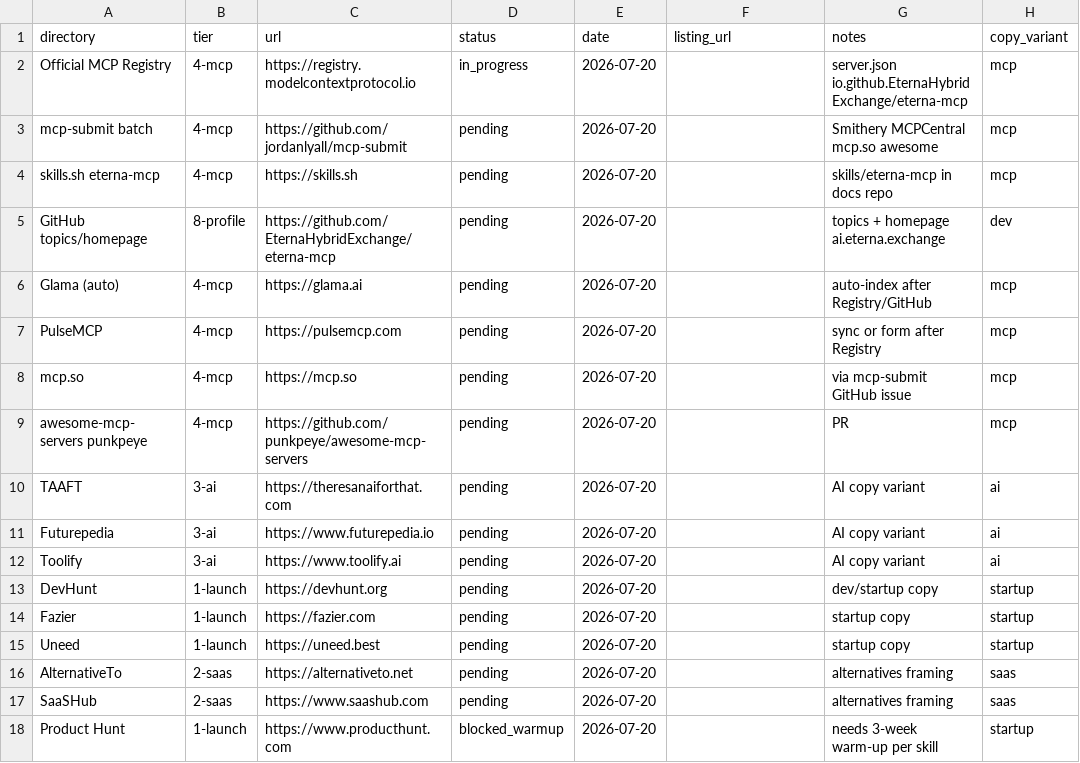
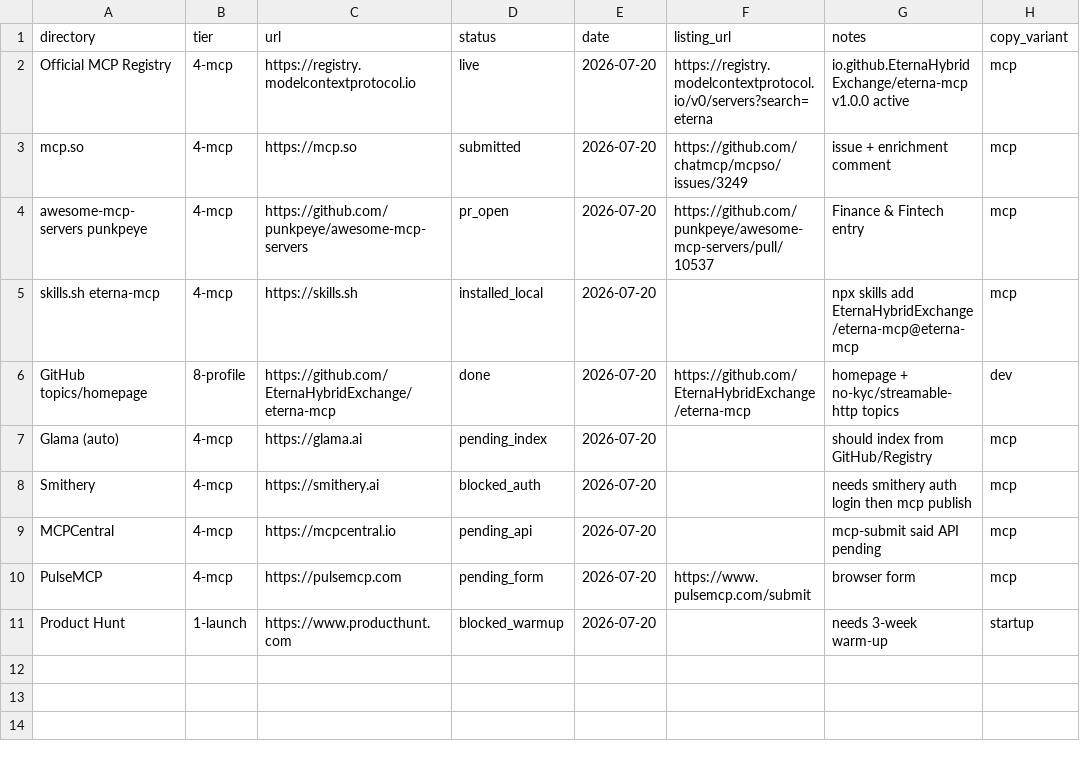
Before and after one commit to EternaHybridExchange/eterna-mcp, a CSV file: marketing/directory-submissions/tracker.csv, drawn as a sheet.

```diff
--- a/marketing/directory-submissions/tracker.csv
+++ b/marketing/directory-submissions/tracker.csv
@@ -1,18 +1,11 @@
 directory,tier,url,status,date,listing_url,notes,copy_variant
-Official MCP Registry,4-mcp,https://registry.modelcontextprotocol.io,in_progress,2026-07-20,,server.json io.github.EternaHybridExchange/eterna-mcp,mcp
-mcp-submit batch,4-mcp,https://github.com/jordanlyall/mcp-submit,pending,2026-07-20,,Smithery MCPCentral mcp.so awesome,mcp
-skills.sh eterna-mcp,4-mcp,https://skills.sh,pending,2026-07-20,,skills/eterna-mcp in docs repo,mcp
-GitHub topics/homepage,8-profile,https://github.com/EternaHybridExchange/eterna-mcp,pending,2026-07-20,,topics + homepage ai.eterna.exchange,dev
-Glama (auto),4-mcp,https://glama.ai,pending,2026-07-20,,auto-index after Registry/GitHub,mcp
-PulseMCP,4-mcp,https://pulsemcp.com,pending,2026-07-20,,sync or form after Registry,mcp
-mcp.so,4-mcp,https://mcp.so,pending,2026-07-20,,via mcp-submit GitHub issue,mcp
-awesome-mcp-servers punkpeye,4-mcp,https://github.com/punkpeye/awesome-mcp-servers,pending,2026-07-20,,PR,mcp
-TAAFT,3-ai,https://theresanaiforthat.com,pending,2026-07-20,,AI copy variant,ai
-Futurepedia,3-ai,https://www.futurepedia.io,pending,2026-07-20,,AI copy variant,ai
-Toolify,3-ai,https://www.toolify.ai,pending,2026-07-20,,AI copy variant,ai
-DevHunt,1-launch,https://devhunt.org,pending,2026-07-20,,dev/startup copy,startup
-Fazier,1-launch,https://fazier.com,pending,2026-07-20,,startup copy,startup
-Uneed,1-launch,https://uneed.best,pending,2026-07-20,,startup copy,startup
-AlternativeTo,2-saas,https://alternativeto.net,pending,2026-07-20,,alternatives framing,saas
-SaaSHub,2-saas,https://www.saashub.com,pending,2026-07-20,,alternatives framing,saas
-Product Hunt,1-launch,https://www.producthunt.com,blocked_warmup,2026-07-20,,needs 3-week warm-up per skill,startup
+Official MCP Registry,4-mcp,https://registry.modelcontextprotocol.io,live,2026-07-20,https://registry.modelcontextprotocol.io/v0/servers?search=eterna,io.github.EternaHybridExchange/eterna-mcp v1.0.0 active,mcp
+mcp.so,4-mcp,https://mcp.so,submitted,2026-07-20,https://github.com/chatmcp/mcpso/issues/3249,issue + enrichment comment,mcp
+awesome-mcp-servers punkpeye,4-mcp,https://github.com/punkpeye/awesome-mcp-servers,pr_open,2026-07-20,https://github.com/punkpeye/awesome-mcp-servers/pull/10537,Finance & Fintech entry,mcp
+skills.sh eterna-mcp,4-mcp,https://skills.sh,installed_local,2026-07-20,,npx skills add EternaHybridExchange/eterna-mcp@eterna-mcp,mcp
+GitHub topics/homepage,8-profile,https://github.com/EternaHybridExchange/eterna-mcp,done,2026-07-20,https://github.com/EternaHybridExchange/eterna-mcp,homepage + no-kyc/streamable-http topics,dev
+Glama (auto),4-mcp,https://glama.ai,pending_index,2026-07-20,,should index from GitHub/Registry,mcp
+Smithery,4-mcp,https://smithery.ai,blocked_auth,2026-07-20,,needs smithery auth login then mcp publish,mcp
+MCPCentral,4-mcp,https://mcpcentral.io,pending_api,2026-07-20,,mcp-submit said API pending,mcp
+PulseMCP,4-mcp,https://pulsemcp.com,pending_form,2026-07-20,https://www.pulsemcp.com/submit,browser form,mcp
+Product Hunt,1-launch,https://www.producthunt.com,blocked_warmup,2026-07-20,,needs 3-week warm-up,startup
```
